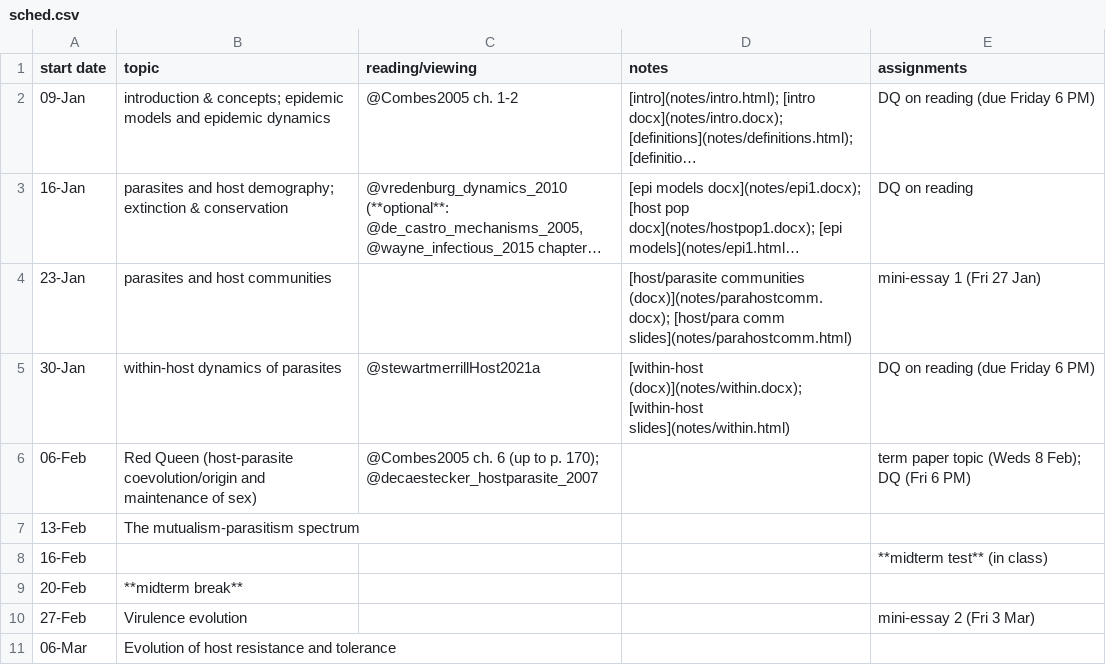
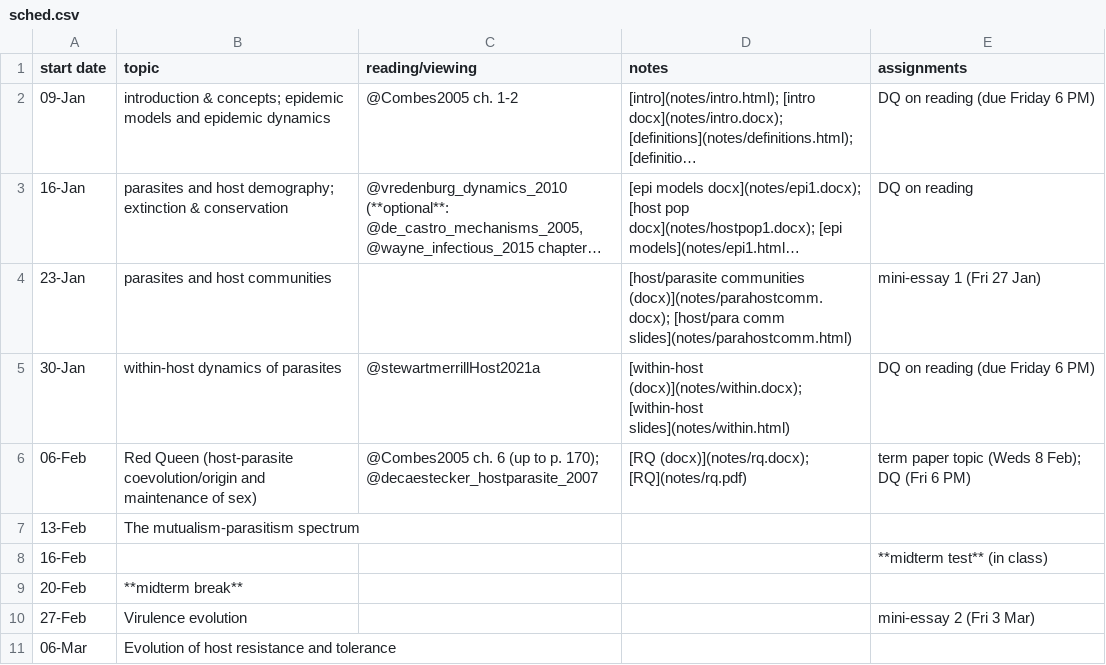
Before and after one commit to bbolker/bio4ae3, a CSV file: sched.csv, drawn as a sheet; only a part is shown; long unchanged cells end in ….

Commit message:
link RQ notes

```diff
--- a/sched.csv
+++ b/sched.csv
@@ -5,3 +5,3 @@ start date,topic,reading/viewing,notes,assignments
 30-Jan,within-host dynamics of parasites,@stewartmerrillHost2021a,[within-host (docx)](notes/within.docx); [within-host slides](notes/within.html),DQ on reading (due Friday 6 PM)
-06-Feb,Red Queen (host-parasite coevolution/origin and maintenance of sex),@Combes2005 ch. 6 (up to p. 170); @decaestecker_hostparasite_2007,,term paper topic (Weds 8 Feb); DQ (Fri 6 PM)
+06-Feb,Red Queen (host-parasite coevolution/origin and maintenance of sex),@Combes2005 ch. 6 (up to p. 170); @decaestecker_hostparasite_2007,[RQ (docx)](notes/rq.docx); [RQ](notes/rq.pdf),term paper topic (Weds 8 Feb); DQ (Fri 6 PM)
 13-Feb,The mutualism-parasitism spectrum,,,
```
Also changed, not shown: 2 other files.
